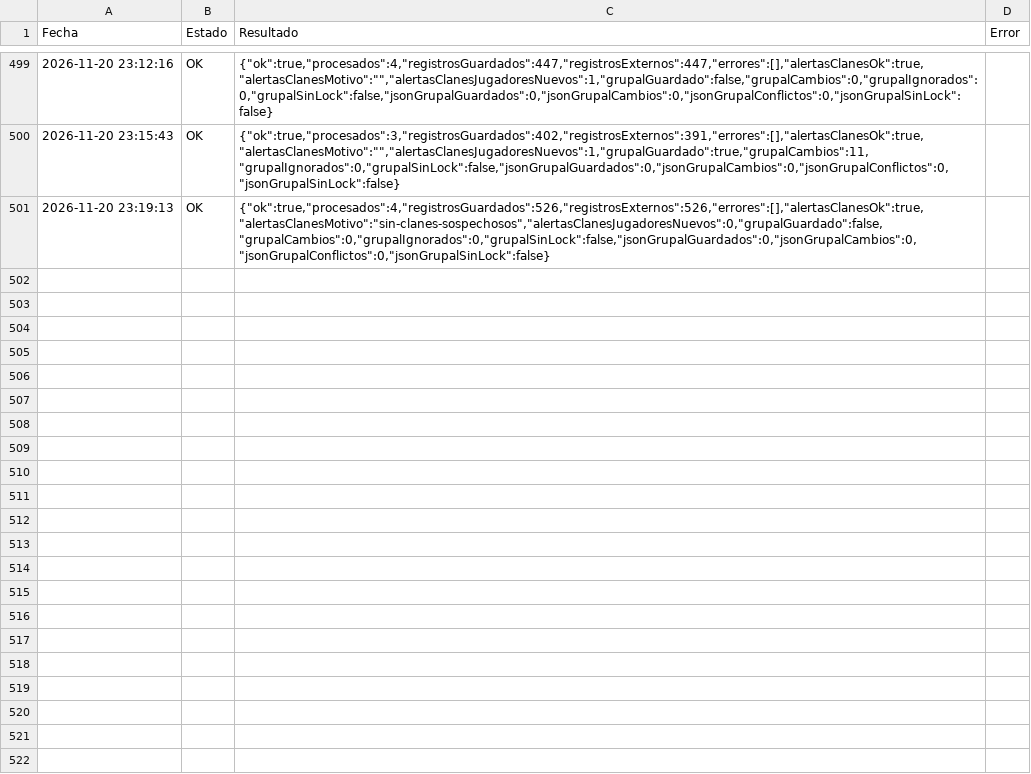
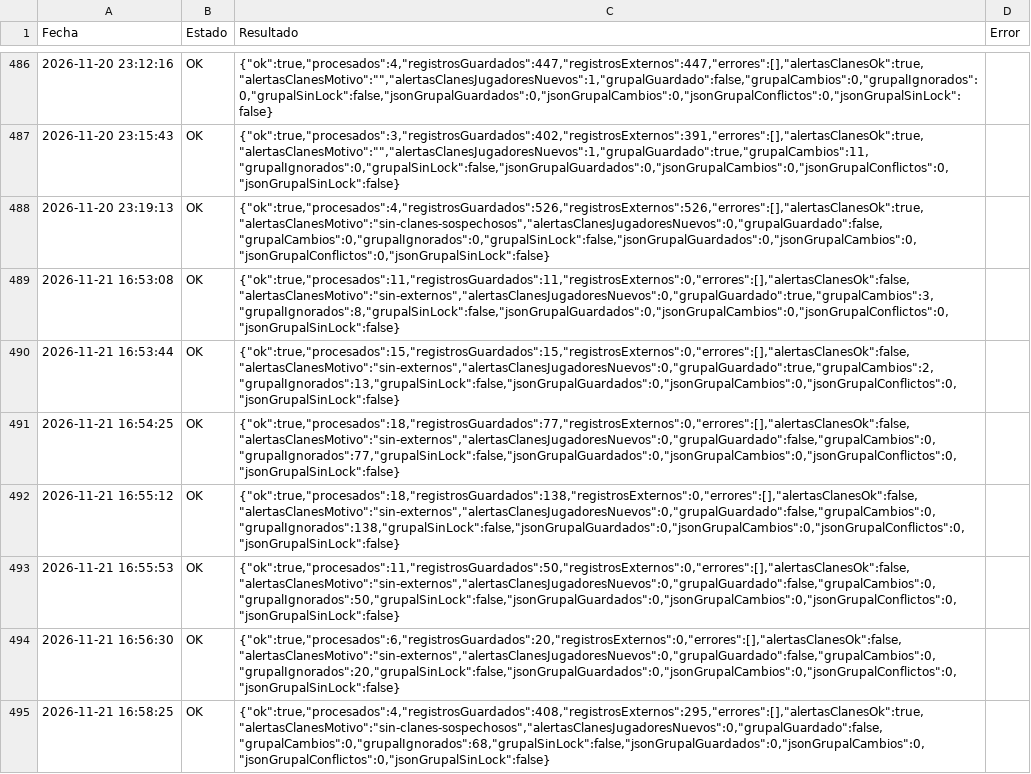
Before and after one commit to GrupoTerna/Backend, a CSV file: Datos descargados/CSV/Tampermonkey/Log_Tampermonkey_HistorialGuerra.csv, drawn as a sheet; only a part is shown, gaps mark what is left out; the diff covers the shown part only; the diff names each change by its address in the sheet, - before the commit and + after, or states it on an @@ line.

```diff
--- a/Datos descargados/CSV/Tampermonkey/Log_Tampermonkey_HistorialGuerra.csv
+++ b/Datos descargados/CSV/Tampermonkey/Log_Tampermonkey_HistorialGuerra.csv
+row 489: 2026-11-21 16:53:08 | OK | {"ok":true,"procesados":11,"registrosGuardados":11,"registrosExternos":0,"errores":[],"alertasClanesOk":false,"alertasClanesMotivo":"sin-externos","alertasClanesJugadoresNuevos":0,"grupalGuardado":true,"grupalCambios":3,"grupalIgnorados":8,"grupalSinLock":false,"jsonGrupalGuardados":0,"jsonGrupalCambios":0,"jsonGrupalConflictos":0,"jsonGrupalSinLock":false}
+row 490: 2026-11-21 16:53:44 | OK | {"ok":true,"procesados":15,"registrosGuardados":15,"registrosExternos":0,"errores":[],"alertasClanesOk":false,"alertasClanesMotivo":"sin-externos","alertasClanesJugadoresNuevos":0,"grupalGuardado":true,"grupalCambios":2,"grupalIgnorados":13,"grupalSinLock":false,"jsonGrupalGuardados":0,"jsonGrupalCambios":0,"jsonGrupalConflictos":0,"jsonGrupalSinLock":false}
+row 491: 2026-11-21 16:54:25 | OK | {"ok":true,"procesados":18,"registrosGuardados":77,"registrosExternos":0,"errores":[],"alertasClanesOk":false,"alertasClanesMotivo":"sin-externos","alertasClanesJugadoresNuevos":0,"grupalGuardado":false,"grupalCambios":0,"grupalIgnorados":77,"grupalSinLock":false,"jsonGrupalGuardados":0,"jsonGrupalCambios":0,"jsonGrupalConflictos":0,"jsonGrupalSinLock":false}
+row 492: 2026-11-21 16:55:12 | OK | {"ok":true,"procesados":18,"registrosGuardados":138,"registrosExternos":0,"errores":[],"alertasClanesOk":false,"alertasClanesMotivo":"sin-externos","alertasClanesJugadoresNuevos":0,"grupalGuardado":false,"grupalCambios":0,"grupalIgnorados":138,"grupalSinLock":false,"jsonGrupalGuardados":0,"jsonGrupalCambios":0,"jsonGrupalConflictos":0,"jsonGrupalSinLock":false}
+row 493: 2026-11-21 16:55:53 | OK | {"ok":true,"procesados":11,"registrosGuardados":50,"registrosExternos":0,"errores":[],"alertasClanesOk":false,"alertasClanesMotivo":"sin-externos","alertasClanesJugadoresNuevos":0,"grupalGuardado":false,"grupalCambios":0,"grupalIgnorados":50,"grupalSinLock":false,"jsonGrupalGuardados":0,"jsonGrupalCambios":0,"jsonGrupalConflictos":0,"jsonGrupalSinLock":false}
+row 494: 2026-11-21 16:56:30 | OK | {"ok":true,"procesados":6,"registrosGuardados":20,"registrosExternos":0,"errores":[],"alertasClanesOk":false,"alertasClanesMotivo":"sin-externos","alertasClanesJugadoresNuevos":0,"grupalGuardado":false,"grupalCambios":0,"grupalIgnorados":20,"grupalSinLock":false,"jsonGrupalGuardados":0,"jsonGrupalCambios":0,"jsonGrupalConflictos":0,"jsonGrupalSinLock":false}
+row 495: 2026-11-21 16:58:25 | OK | {"ok":true,"procesados":4,"registrosGuardados":408,"registrosExternos":295,"errores":[],"alertasClanesOk":true,"alertasClanesMotivo":"sin-clanes-sospechosos","alertasClanesJugadoresNuevos":0,"grupalGuardado":false,"grupalCambios":0,"grupalIgnorados":68,"grupalSinLock":false,"jsonGrupalGuardados":0,"jsonGrupalCambios":0,"jsonGrupalConflictos":0,"jsonGrupalSinLock":false}
```
Also changed, not shown: 6 added rows and 13 removed rows elsewhere in this file, Datos descargados/CSV/Tampermonkey/HistorialGuerra_Grupal.csv, Datos descargados/CSV/Tampermonkey/Log_Tampermonkey_TrofeosLogGuerra.csv, 3 other files.
